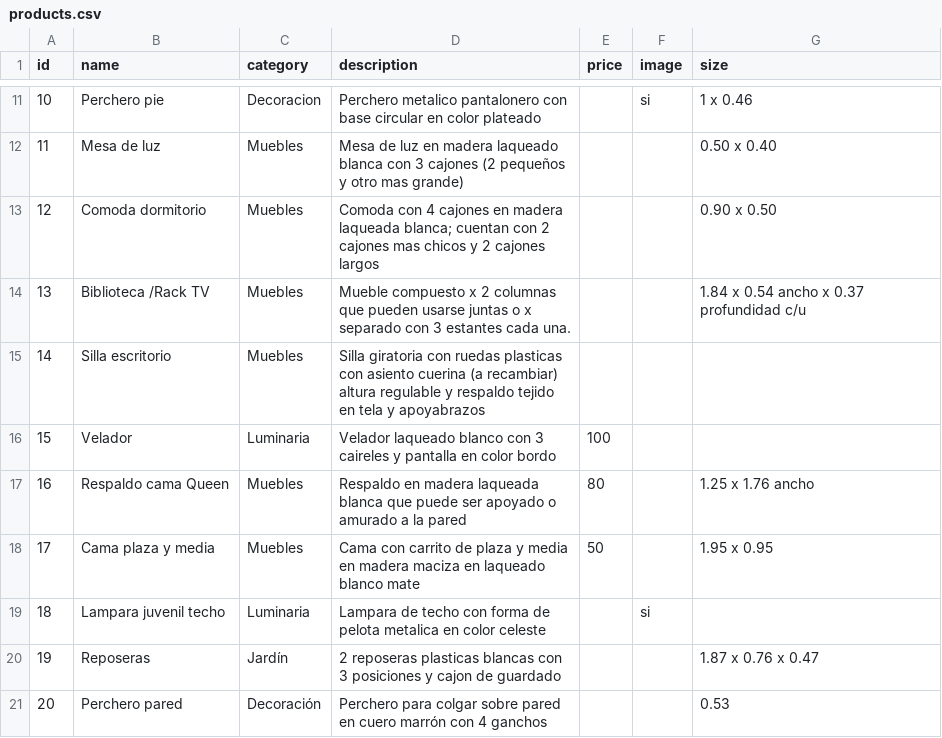
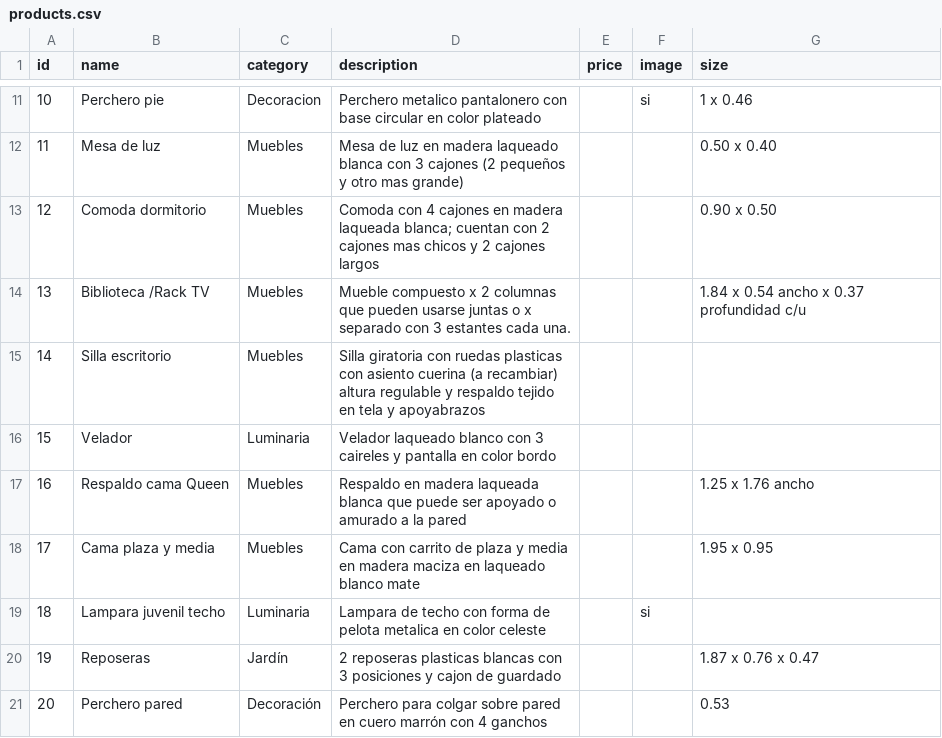
Before and after one commit to vendotodo/Javier, a CSV file: data/products.csv, drawn as a sheet; only a part is shown, gaps mark what is left out.

```diff
--- a/data/products.csv
+++ b/data/products.csv
@@ -15,5 +15,5 @@ id,name,category,description,price,image,size
 14,Silla escritorio,Muebles,Silla giratoria con ruedas plasticas con asiento cuerina (a recambiar) altura regulable y respaldo tejido en tela y apoyabrazos,,,
-15,Velador,Luminaria,Velador laqueado blanco con 3 caireles y pantalla en color bordo ,100,,
-16,Respaldo cama Queen,Muebles,Respaldo en madera laqueada blanca que puede ser apoyado o amurado a la pared,80,,1.25 x 1.76 ancho
-17,Cama plaza y media,Muebles,Cama con carrito de plaza y media en madera maciza en laqueado blanco mate,50,,1.95 x 0.95
+15,Velador,Luminaria,Velador laqueado blanco con 3 caireles y pantalla en color bordo ,,,
+16,Respaldo cama Queen,Muebles,Respaldo en madera laqueada blanca que puede ser apoyado o amurado a la pared,,,1.25 x 1.76 ancho
+17,Cama plaza y media,Muebles,Cama con carrito de plaza y media en madera maciza en laqueado blanco mate,,,1.95 x 0.95
 18,Lampara juvenil techo,Luminaria,Lampara de techo con forma de pelota metalica en color celeste ,,si,
```
